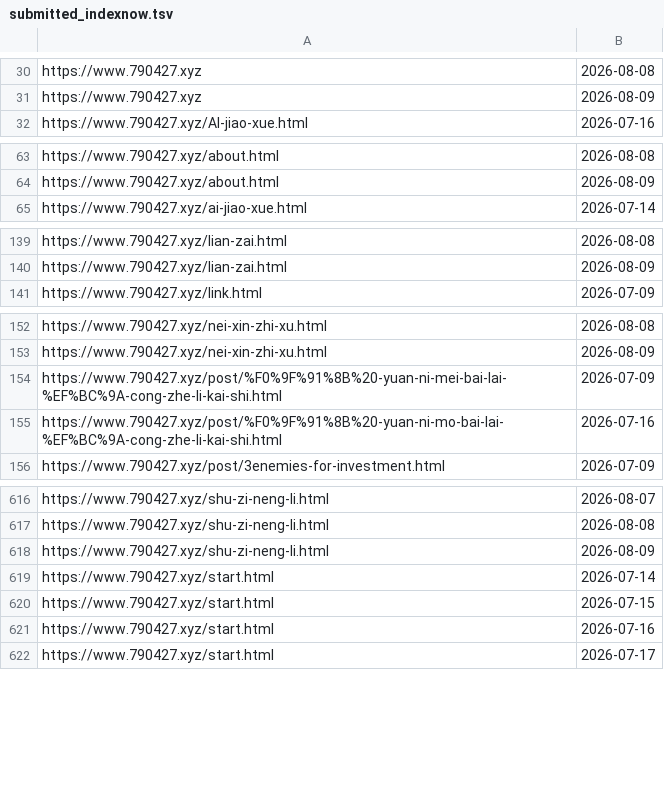
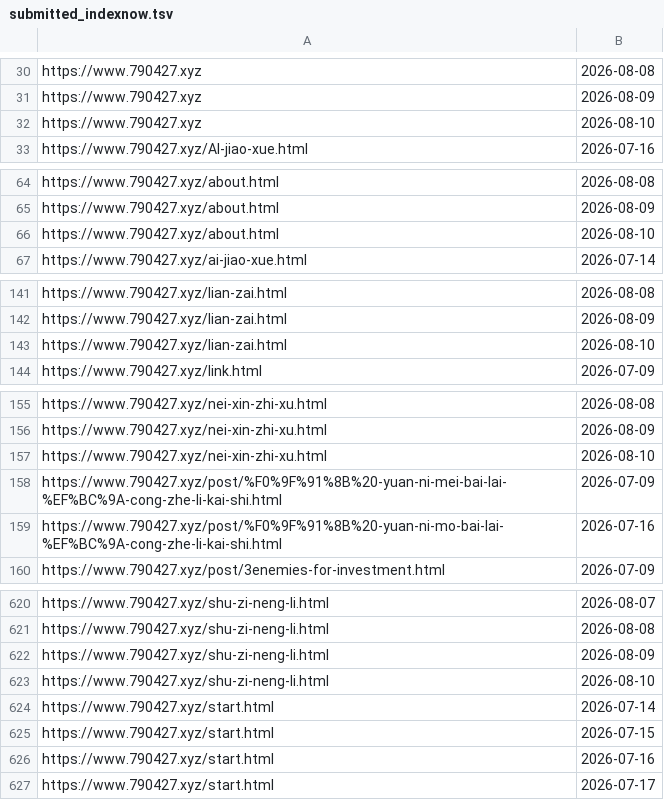
Before and after one commit to neverasecond/granthuang999.github.io, a TSV file: .github/url-submission-history/submitted_indexnow.tsv, drawn as a sheet; only a part is shown, gaps mark what is left out; the diff covers the shown part only.

```diff
--- a/.github/url-submission-history/submitted_indexnow.tsv
+++ b/.github/url-submission-history/submitted_indexnow.tsv
@@ -31,2 +31,3 @@ https://www.790427.xyz	2026-08-08
 https://www.790427.xyz	2026-08-09
+https://www.790427.xyz	2026-08-10
 https://www.790427.xyz/AI-jiao-xue.html	2026-07-16
@@ -64,2 +65,3 @@ https://www.790427.xyz/about.html	2026-08-08
 https://www.790427.xyz/about.html	2026-08-09
+https://www.790427.xyz/about.html	2026-08-10
 https://www.790427.xyz/ai-jiao-xue.html	2026-07-14
@@ -140,2 +142,3 @@ https://www.790427.xyz/lian-zai.html	2026-08-08
 https://www.790427.xyz/lian-zai.html	2026-08-09
+https://www.790427.xyz/lian-zai.html	2026-08-10
 https://www.790427.xyz/link.html	2026-07-09
@@ -153,2 +156,3 @@ https://www.790427.xyz/nei-xin-zhi-xu.html	2026-08-08
 https://www.790427.xyz/nei-xin-zhi-xu.html	2026-08-09
+https://www.790427.xyz/nei-xin-zhi-xu.html	2026-08-10
 https://www.790427.xyz/post/%F0%9F%91%8B%20-yuan-ni-mei-bai-lai-%EF%BC%9A-cong-zhe-li-kai-shi.html	2026-07-09
@@ -618,2 +622,3 @@ https://www.790427.xyz/shu-zi-neng-li.html	2026-08-08
 https://www.790427.xyz/shu-zi-neng-li.html	2026-08-09
+https://www.790427.xyz/shu-zi-neng-li.html	2026-08-10
 https://www.790427.xyz/start.html	2026-07-14
```
Also changed, not shown: 4 added rows elsewhere in this file.
